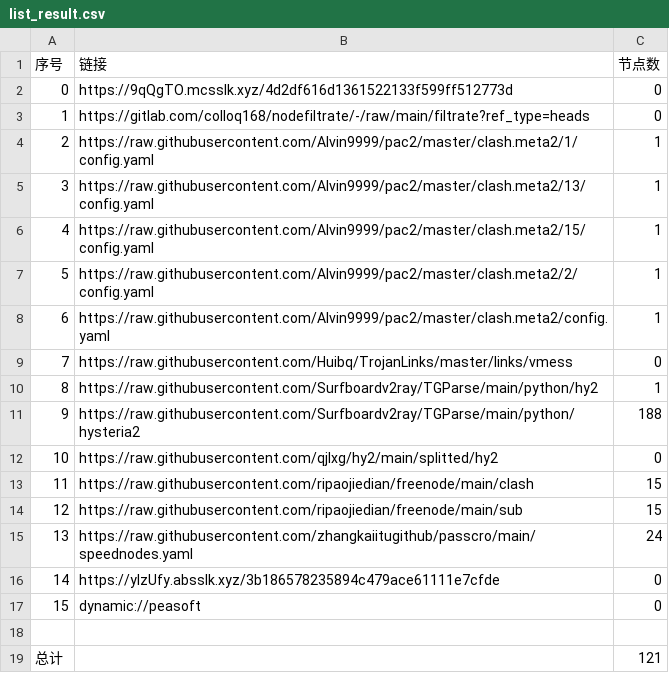
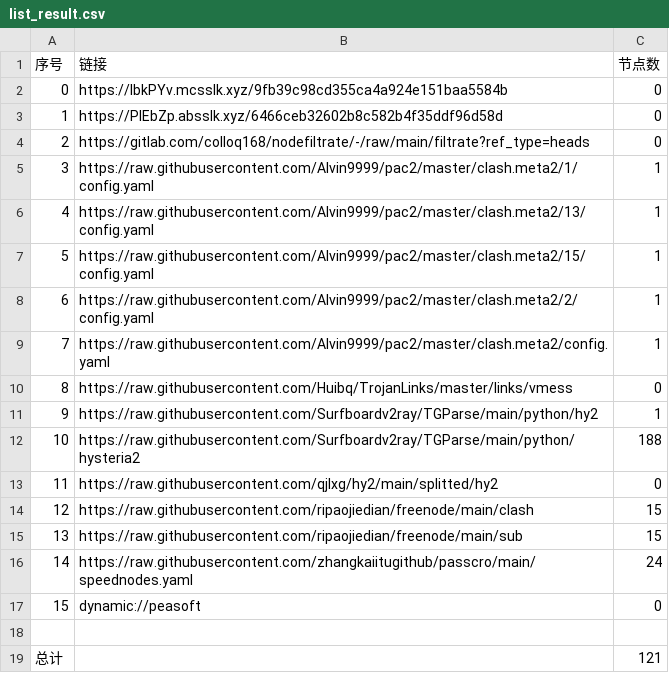
Before and after one commit to yg8080/AutoMergePublicNodes, a CSV file: list_result.csv, drawn as a sheet; removed rows and columns are numbered as before the commit, all else as after; the diff names each change by its address in the sheet, - before the commit and + after, or states it on an @@ line.

```diff
--- a/list_result.csv
+++ b/list_result.csv
+row 2: 0 | https://IbkPYv.mcsslk.xyz/9fb39c98cd355ca4a924e151baa5584b | 0
@@ column A (序号) renumbered between rows 3 and 16 @@
-B3 (链接): https://9qQgTO.mcsslk.xyz/4d2df616d1361522133f599ff512773d
+B3 (链接): https://PIEbZp.absslk.xyz/6466ceb32602b8c582b4f35ddf96d58d
-row 16: 14 | https://yIzUfy.absslk.xyz/3b186578235894c479ace61111e7cfde | 0
```
Also changed, not shown: 21 other files.
